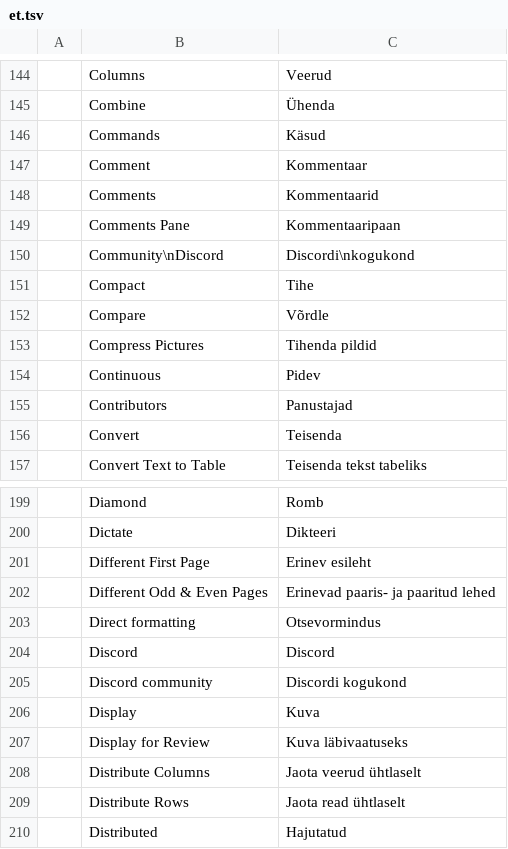
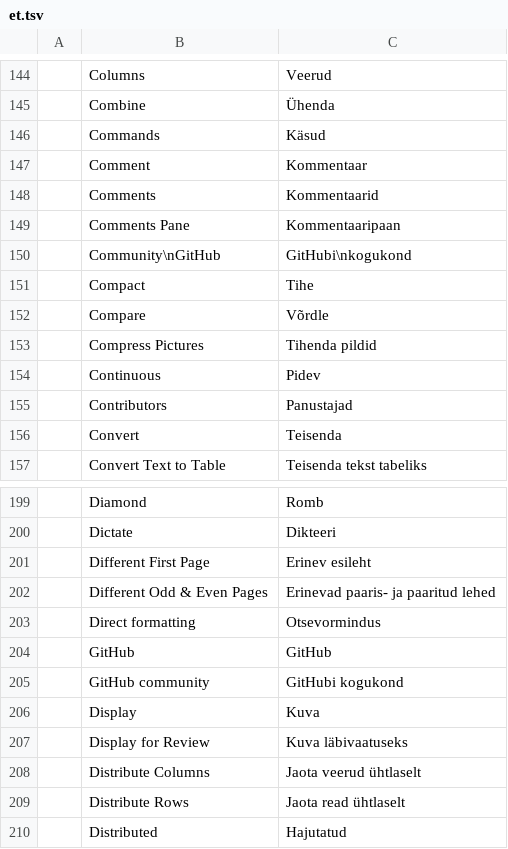
Before and after one commit to danish0440/wordz, a TSV file: crates/ui-egui/src/i18n/et.tsv, drawn as a sheet; only a part is shown, gaps mark what is left out; removed rows and columns are numbered as before the commit, all else as after; the diff names each change by its address in the sheet, - before the commit and + after, or states it on an @@ line.

```diff
--- a/crates/ui-egui/src/i18n/et.tsv
+++ b/crates/ui-egui/src/i18n/et.tsv
-row 150:  | Community\nDiscord | Discordi\nkogukond
+row 150:  | Community\nGitHub | GitHubi\nkogukond
-row 204:  | Discord | Discord
-row 205:  | Discord community | Discordi kogukond
+row 204:  | GitHub | GitHub
+row 205:  | GitHub community | GitHubi kogukond
```
Also changed, not shown: crates/ui-egui/src/i18n/bg.tsv, crates/ui-egui/src/i18n/cs.tsv, 16 other files.
